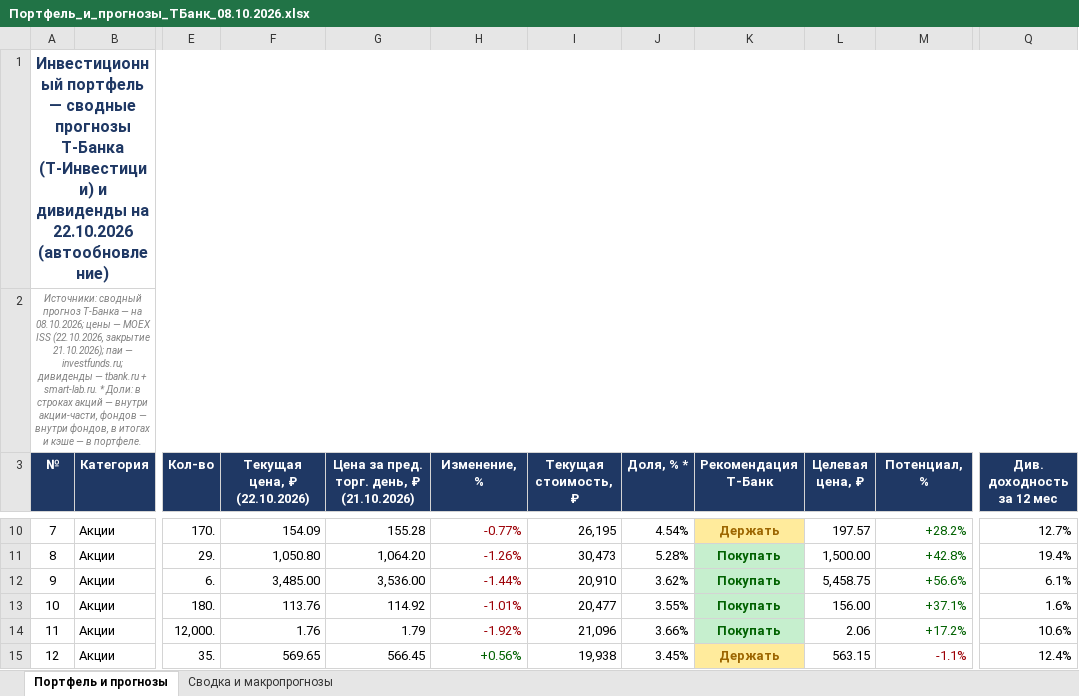
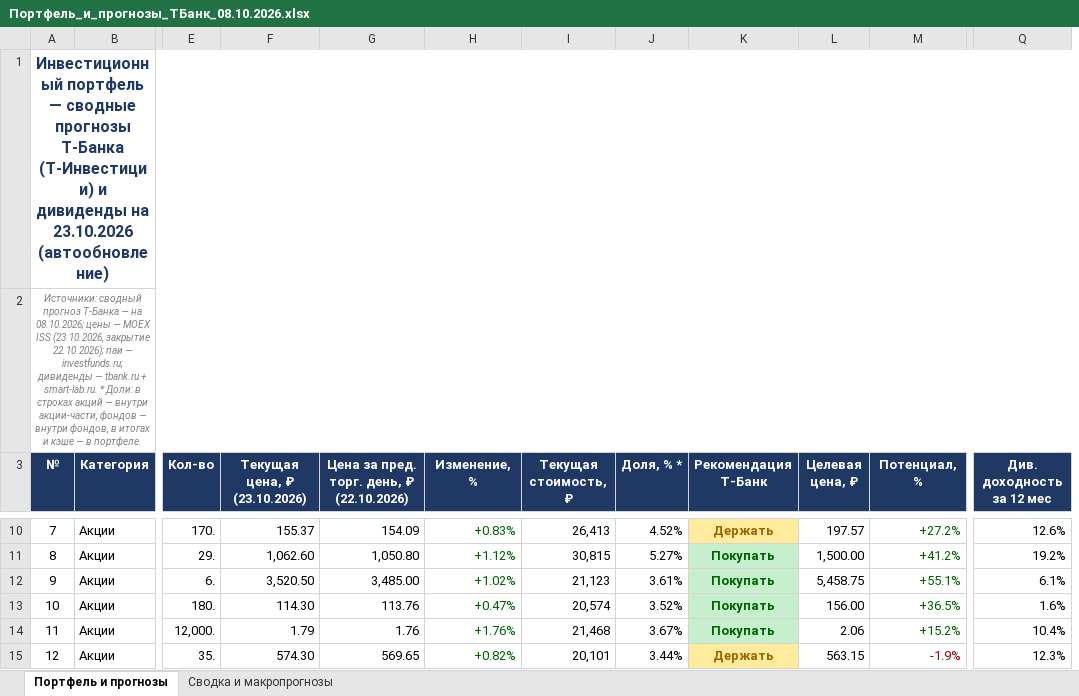
Before and after one commit to Edsonssss/pf-site-1b1590de4c, an Excel workbook: Портфель_и_прогнозы_ТБанк_08.10.2026.xlsx, sheet Портфель и прогнозы, drawn as a sheet; only a part is shown, gaps mark what is left out; values as stored, in another font and other column widths than the file's, no borders; removed rows and columns are numbered as before the commit, all else as after; the diff covers the shown part only; the diff names each change by its address in the sheet, - before the commit and + after, or states it on an @@ line.

```diff
--- a/Портфель_и_прогнозы_ТБанк_08.10.2026.xlsx (sheet Портфель и прогнозы)
+++ b/Портфель_и_прогнозы_ТБанк_08.10.2026.xlsx (sheet Портфель и прогнозы)
+column F (Текущая цена, ₽ (23.10.2026)), rows 10-15: 155.37 | 1,062.60 | 3,520.50 | 114.30 | 1.79 | 574.30
-column G, row 3: Цена за пред. торг. день, ₽ (21.10.2026); rows 10-15: 155.28 | 1,064.20 | 3,536.00 | 114.92 | 1.79 | 566.45
-A1 (№): …дивиденды на 22.10.2026 (автообновление)
+A1 (№): …дивиденды на 23.10.2026 (автообновление)
-A2 (№): …MOEX ISS (22.10.2026, закрытие 21.10.2026); паи —…
+A2 (№): …MOEX ISS (23.10.2026, закрытие 22.10.2026); паи —…
-G3: Текущая цена, ₽ (22.10.2026)
+G3: Цена за пред. торг. день, ₽ (22.10.2026)
-H10 (Изменение, %): -0.77%
+H10 (Изменение, %): +0.83%
-H10:H14 text colour: #9C0006
+H10:H14 text colour: #006100
-I10 (Текущая стоимость, ₽): 26,195
+I10 (Текущая стоимость, ₽): 26,413
-J10 (Доля, % *): 4.54%
+J10 (Доля, % *): 4.52%
-M10 (Потенциал, %): +28.2%
+M10 (Потенциал, %): +27.2%
-Q10 (Див. доходность за 12 мес): 12.7%
+Q10 (Див. доходность за 12 мес): 12.6%
-H11 (Изменение, %): -1.26%
+H11 (Изменение, %): +1.12%
-I11 (Текущая стоимость, ₽): 30,473
+I11 (Текущая стоимость, ₽): 30,815
-J11 (Доля, % *): 5.28%
+J11 (Доля, % *): 5.27%
-M11 (Потенциал, %): +42.8%
+M11 (Потенциал, %): +41.2%
-Q11 (Див. доходность за 12 мес): 19.4%
+Q11 (Див. доходность за 12 мес): 19.2%
-H12 (Изменение, %): -1.44%
+H12 (Изменение, %): +1.02%
-I12 (Текущая стоимость, ₽): 20,910
+I12 (Текущая стоимость, ₽): 21,123
-J12 (Доля, % *): 3.62%
+J12 (Доля, % *): 3.61%
-M12 (Потенциал, %): +56.6%
+M12 (Потенциал, %): +55.1%
-H13 (Изменение, %): -1.01%
+H13 (Изменение, %): +0.47%
-I13 (Текущая стоимость, ₽): 20,477
+I13 (Текущая стоимость, ₽): 20,574
-J13 (Доля, % *): 3.55%
+J13 (Доля, % *): 3.52%
-M13 (Потенциал, %): +37.1%
+M13 (Потенциал, %): +36.5%
-H14 (Изменение, %): -1.92%
+H14 (Изменение, %): +1.76%
-I14 (Текущая стоимость, ₽): 21,096
+I14 (Текущая стоимость, ₽): 21,468
-J14 (Доля, % *): 3.66%
+J14 (Доля, % *): 3.67%
-M14 (Потенциал, %): +17.2%
+M14 (Потенциал, %): +15.2%
-Q14 (Див. доходность за 12 мес): 10.6%
+Q14 (Див. доходность за 12 мес): 10.4%
-H15 (Изменение, %): +0.56%
+H15 (Изменение, %): +0.82%
-I15 (Текущая стоимость, ₽): 19,938
+I15 (Текущая стоимость, ₽): 20,101
-J15 (Доля, % *): 3.45%
+J15 (Доля, % *): 3.44%
-M15 (Потенциал, %): -1.1%
+M15 (Потенциал, %): -1.9%
-Q15 (Див. доходность за 12 мес): 12.4%
+Q15 (Див. доходность за 12 мес): 12.3%
```
Also changed, not shown: 106 edited cells and cell formats elsewhere in this sheet, sheet Сводка и макропрогнозы, 3 other files.
